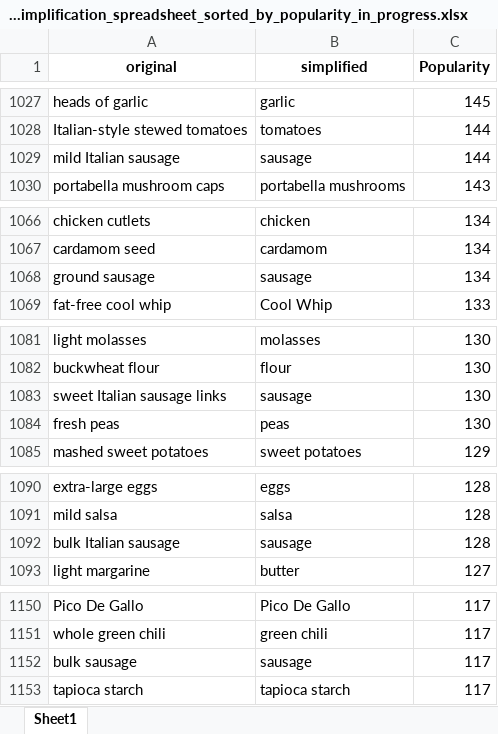
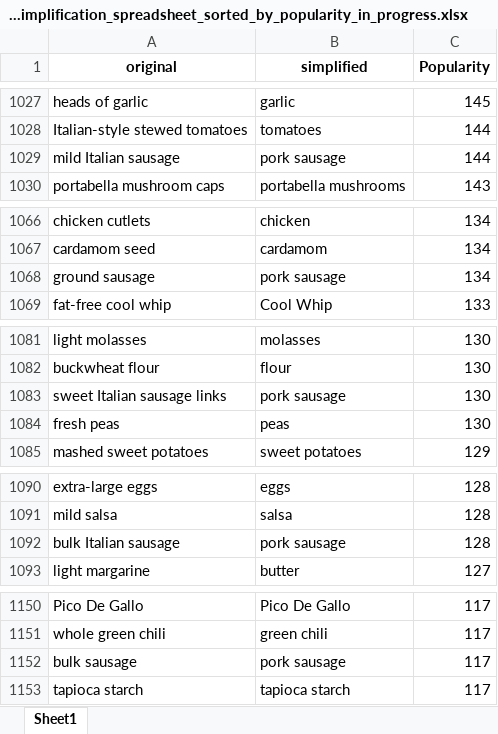
Before and after one commit to nhajouji/foodrecs, an Excel workbook: Nathan_notebooks/ingredient_data/manually_generated_ingredient_simplification_spreadsheet_sorted_by_popularity_in_progress.xlsx, sheet Sheet1, drawn as a sheet; only a part is shown, gaps mark what is left out; values as stored, in another font and other column widths than the file's, no borders; the diff covers the shown part only; the diff names each change by its address in the sheet, - before the commit and + after, or states it on an @@ line.

```diff
--- a/Nathan_notebooks/ingredient_data/manually_generated_ingredient_simplification_spreadsheet_sorted_by_popularity_in_progress.xlsx (sheet Sheet1)
+++ b/Nathan_notebooks/ingredient_data/manually_generated_ingredient_simplification_spreadsheet_sorted_by_popularity_in_progress.xlsx (sheet Sheet1)
-B1029 (simplified): sausage
+B1029 (simplified): pork sausage
-B1068 (simplified): sausage
+B1068 (simplified): pork sausage
-B1083 (simplified): sausage
+B1083 (simplified): pork sausage
-B1092 (simplified): sausage
+B1092 (simplified): pork sausage
-B1152 (simplified): sausage
+B1152 (simplified): pork sausage
```
Also changed, not shown: 19 edited cells elsewhere in this sheet.
